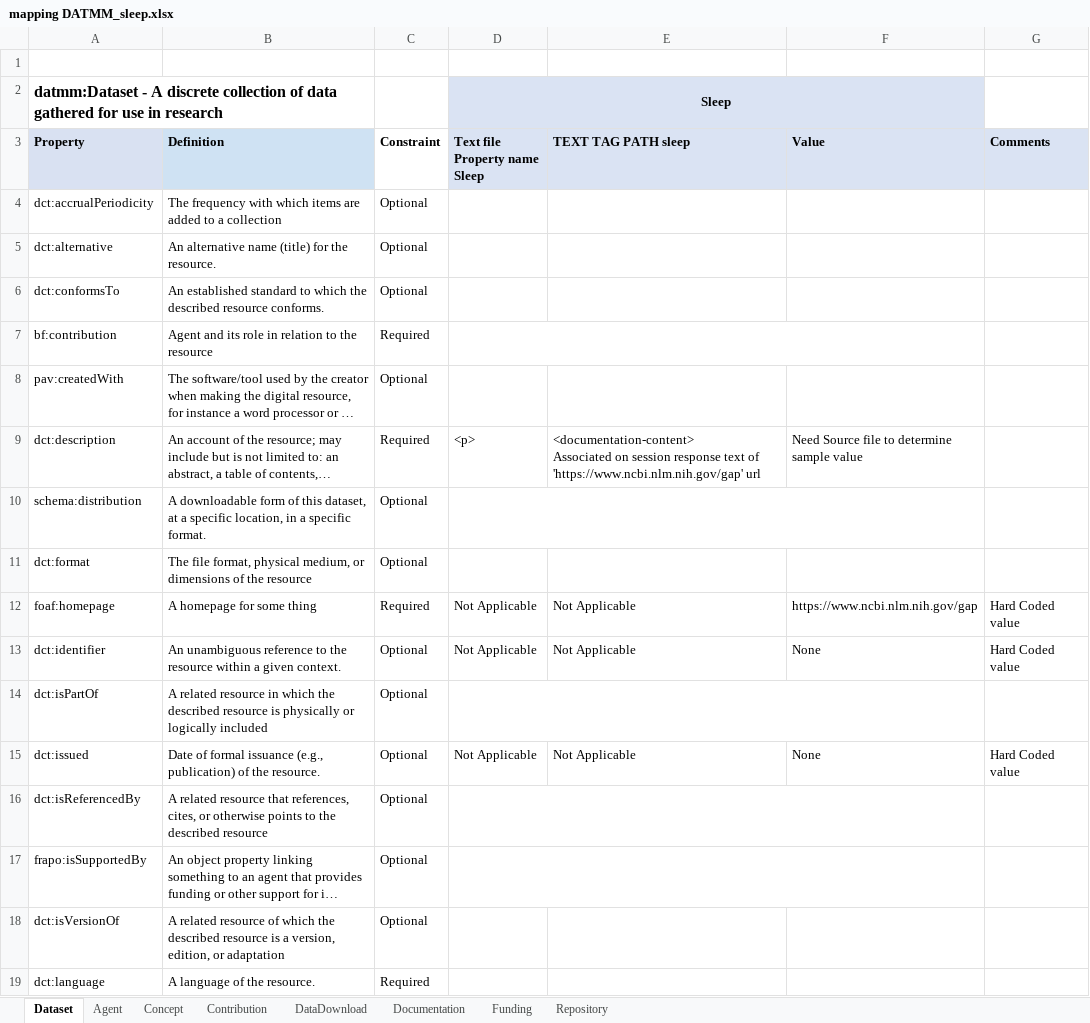
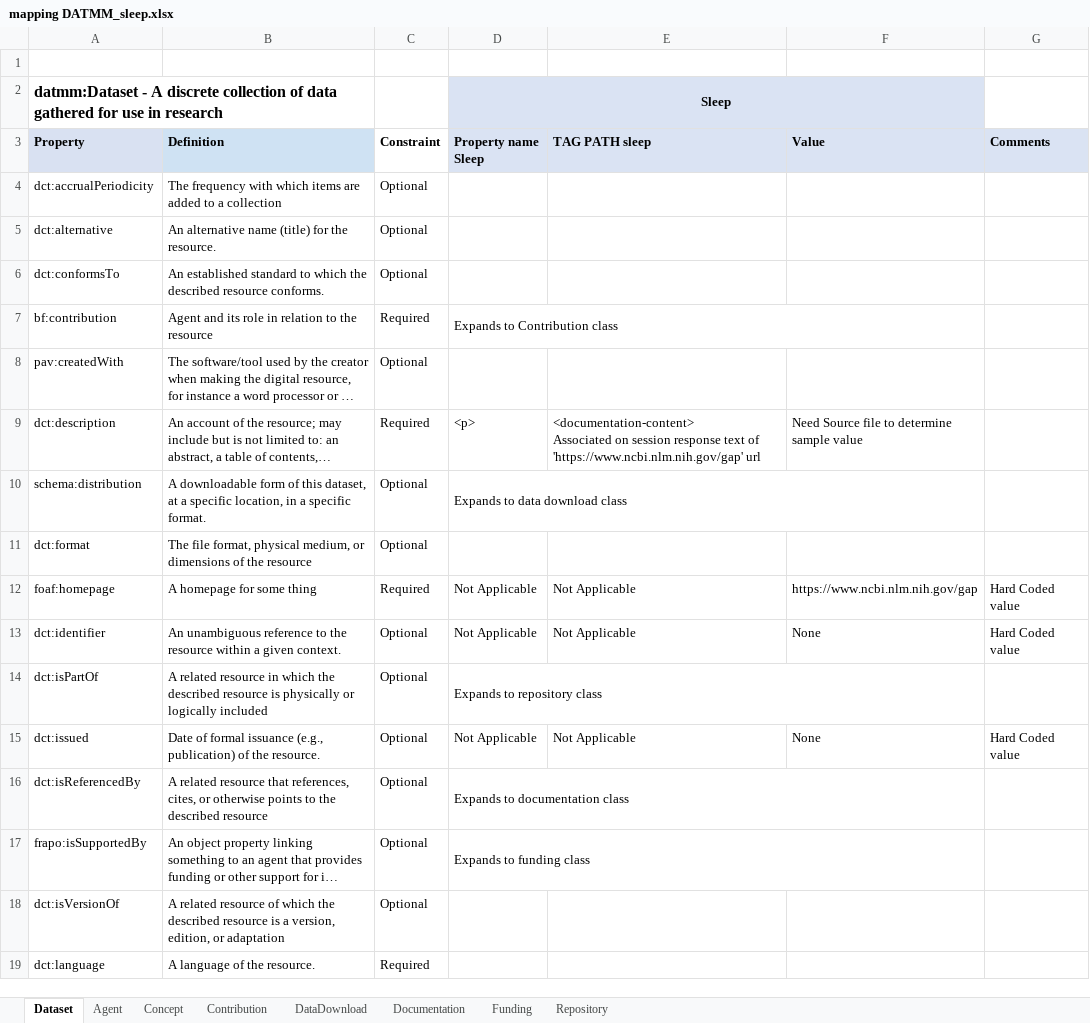
Before and after one commit to BLH-2021/DATMM, an Excel workbook: Mapped-excel-xml/mapping DATMM_sleep.xlsx, sheet Dataset, drawn as a sheet; only a part is shown; long unchanged cells end in …; values as stored, in another font and other column widths than the file's, no borders; the diff names each change by its address in the sheet, - before the commit and + after, or states it on an @@ line.

Commit message:
Shivani Completed Sleep Mapping

```diff
--- a/Mapped-excel-xml/mapping DATMM_sleep.xlsx (sheet Dataset)
+++ b/Mapped-excel-xml/mapping DATMM_sleep.xlsx (sheet Dataset)
-D3: Text file Property name Sleep
+D3: Property name Sleep
-E3: TEXT TAG PATH sleep
+E3: TAG PATH sleep
-D7 (Property name Sleep): (empty)
+D7 (Property name Sleep): Expands to Contribution class
-D10 (Property name Sleep): (empty)
+D10 (Property name Sleep): Expands to data download class
-D14 (Property name Sleep): (empty)
+D14 (Property name Sleep): Expands to repository class
-D16 (Property name Sleep): (empty)
+D16 (Property name Sleep): Expands to documentation class
-D17 (Property name Sleep): (empty)
+D17 (Property name Sleep): Expands to funding class
```
Also changed, not shown: sheet DataDownload, sheet Funding, sheet Documentation, sheet Contribution, sheet Agent, sheet Repository, 1 more sheet, 1 other file.
